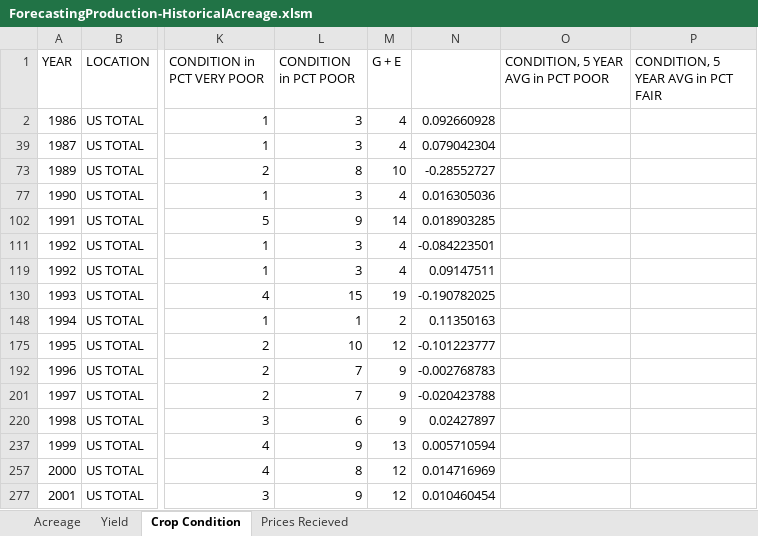
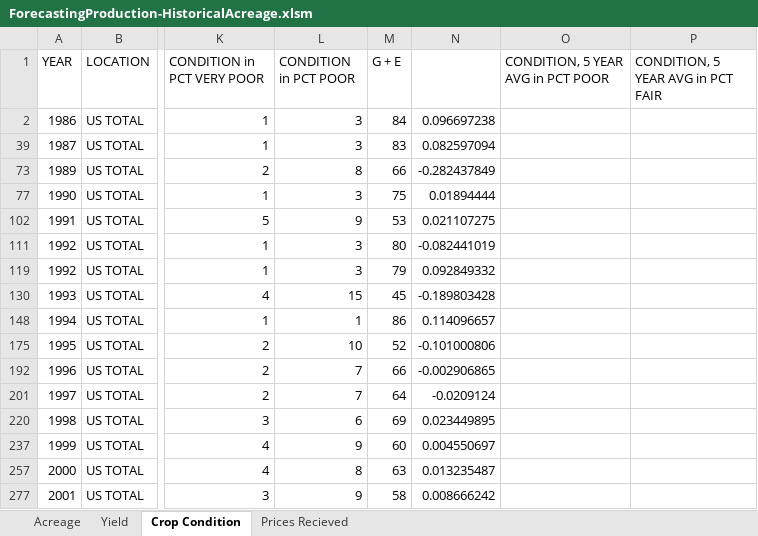
Before and after one commit to mindymallory/PriceAnalysis, an Excel workbook: Excel-files/ForecastingProduction-HistoricalAcreage.xlsm, sheet Crop Condition, drawn as a sheet; only a part is shown, gaps mark what is left out; values as stored, in another font and other column widths than the file's, no borders; charts and pictures not drawn; the diff covers the shown part only; the diff names each change by its address in the sheet, - before the commit and + after, or states it on an @@ line.

```diff
--- a/Excel-files/ForecastingProduction-HistoricalAcreage.xlsm (sheet Crop Condition)
+++ b/Excel-files/ForecastingProduction-HistoricalAcreage.xlsm (sheet Crop Condition)
-M2 (G + E): 4
+M2 (G + E): 84
-N2: 0.092660928
+N2: 0.096697238
-M39 (G + E): 4
+M39 (G + E): 83
-N39: 0.079042304
+N39: 0.082597094
-M73 (G + E): 10
+M73 (G + E): 66
-N73: -0.28552727
+N73: -0.282437849
-M77 (G + E): 4
+M77 (G + E): 75
-N77: 0.016305036
+N77: 0.01894444
-M102 (G + E): 14
+M102 (G + E): 53
-N102: 0.018903285
+N102: 0.021107275
-M111 (G + E): 4
+M111 (G + E): 80
-N111: -0.084223501
+N111: -0.082441019
-M119 (G + E): 4
+M119 (G + E): 79
-N119: 0.09147511
+N119: 0.092849332
-M130 (G + E): 19
+M130 (G + E): 45
-N130: -0.190782025
+N130: -0.189803428
-M148 (G + E): 2
+M148 (G + E): 86
-N148: 0.11350163
+N148: 0.114096657
-M175 (G + E): 12
+M175 (G + E): 52
-N175: -0.101223777
+N175: -0.101000806
-M192 (G + E): 9
+M192 (G + E): 66
-N192: -0.002768783
+N192: -0.002906865
-M201 (G + E): 9
+M201 (G + E): 64
-N201: -0.020423788
+N201: -0.0209124
-M220 (G + E): 9
+M220 (G + E): 69
-N220: 0.02427897
+N220: 0.023449895
-M237 (G + E): 13
+M237 (G + E): 60
-N237: 0.005710594
+N237: 0.004550697
-M257 (G + E): 12
+M257 (G + E): 63
-N257: 0.014716969
+N257: 0.013235487
-M277 (G + E): 12
+M277 (G + E): 58
-N277: 0.010460454
+N277: 0.008666242
```
Also changed, not shown: 31 added rows, 30 removed rows and 37 edited cells elsewhere in this sheet, sheet Yield, sheet Prices Recieved, sheet Acreage, formulas that keep their value, hidden cells, charts or pictures, 39 other files.
